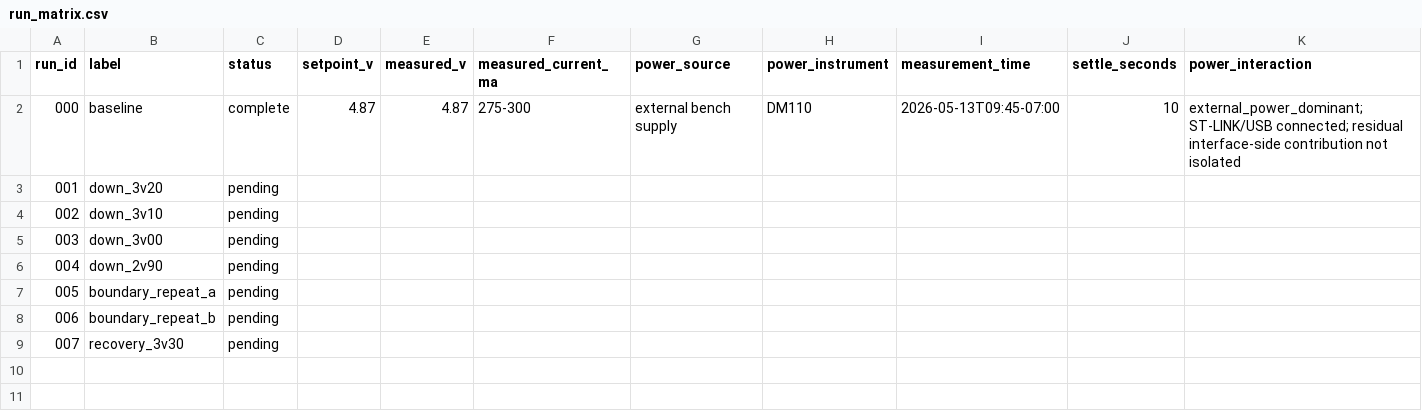
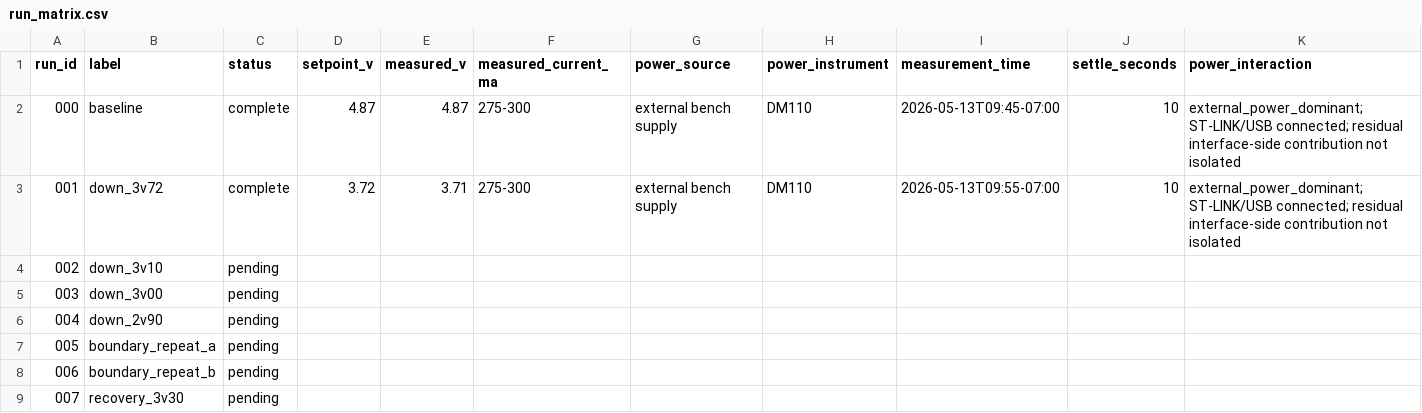
Before and after one commit to delk73/precision-signal, a CSV file: artifacts/physical_characterization/stm32_power_sweep_2026-05-12/run_matrix.csv, drawn as a sheet; only a part is shown; removed rows and columns are numbered as before the commit, all else as after; rows hold the shown columns only; the diff names each change by its address in the sheet, - before the commit and + after, or states it on an @@ line.

Commit message:
maint: update run matrix with new down_3v72 test results

```diff
--- a/artifacts/physical_characterization/stm32_power_sweep_2026-05-12/run_matrix.csv
+++ b/artifacts/physical_characterization/stm32_power_sweep_2026-05-12/run_matrix.csv
-row 3: 001 | down_3v20 | pending
+row 3: 001 | down_3v72 | complete | 3.72 | 3.71 | 275-300 | external bench supply | DM110 | 2026-05-13T09:55-07:00 | 10 | external_power_dominant; ST-LINK/USB connected; residual interface-side contribution not isolated
```
